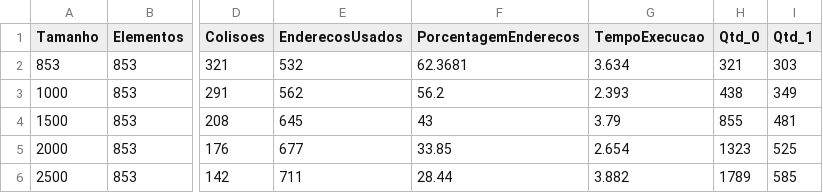
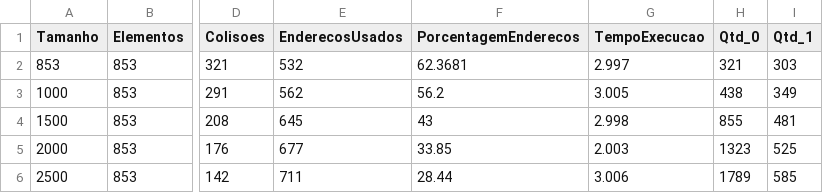
Before and after one commit to Victor-Gabriel-Barbosa/ED2, a CSV file: trabalhos/resultados_hash2.csv, drawn as a sheet; only a part is shown, gaps mark what is left out; the diff names each change by its address in the sheet, - before the commit and + after, or states it on an @@ line.

```diff
--- a/trabalhos/resultados_hash2.csv
+++ b/trabalhos/resultados_hash2.csv
-G2 (TempoExecucao): 3.634
+G2 (TempoExecucao): 2.997
-G3 (TempoExecucao): 2.393
+G3 (TempoExecucao): 3.005
-G4 (TempoExecucao): 3.79
+G4 (TempoExecucao): 2.998
-G5 (TempoExecucao): 2.654
+G5 (TempoExecucao): 2.003
-G6 (TempoExecucao): 3.882
+G6 (TempoExecucao): 3.006
```
Also changed, not shown: trabalhos/resultados_hash1.csv, 7 other files.
